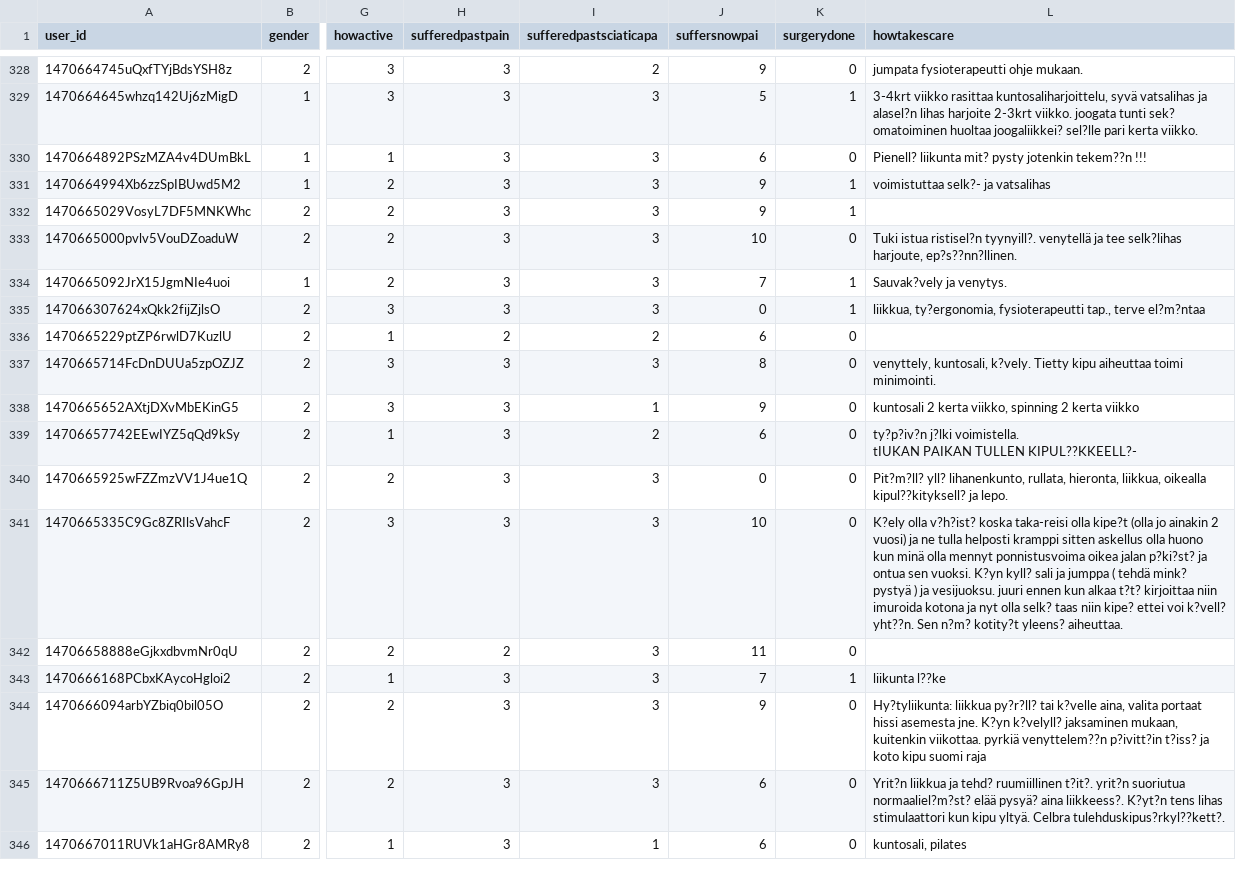
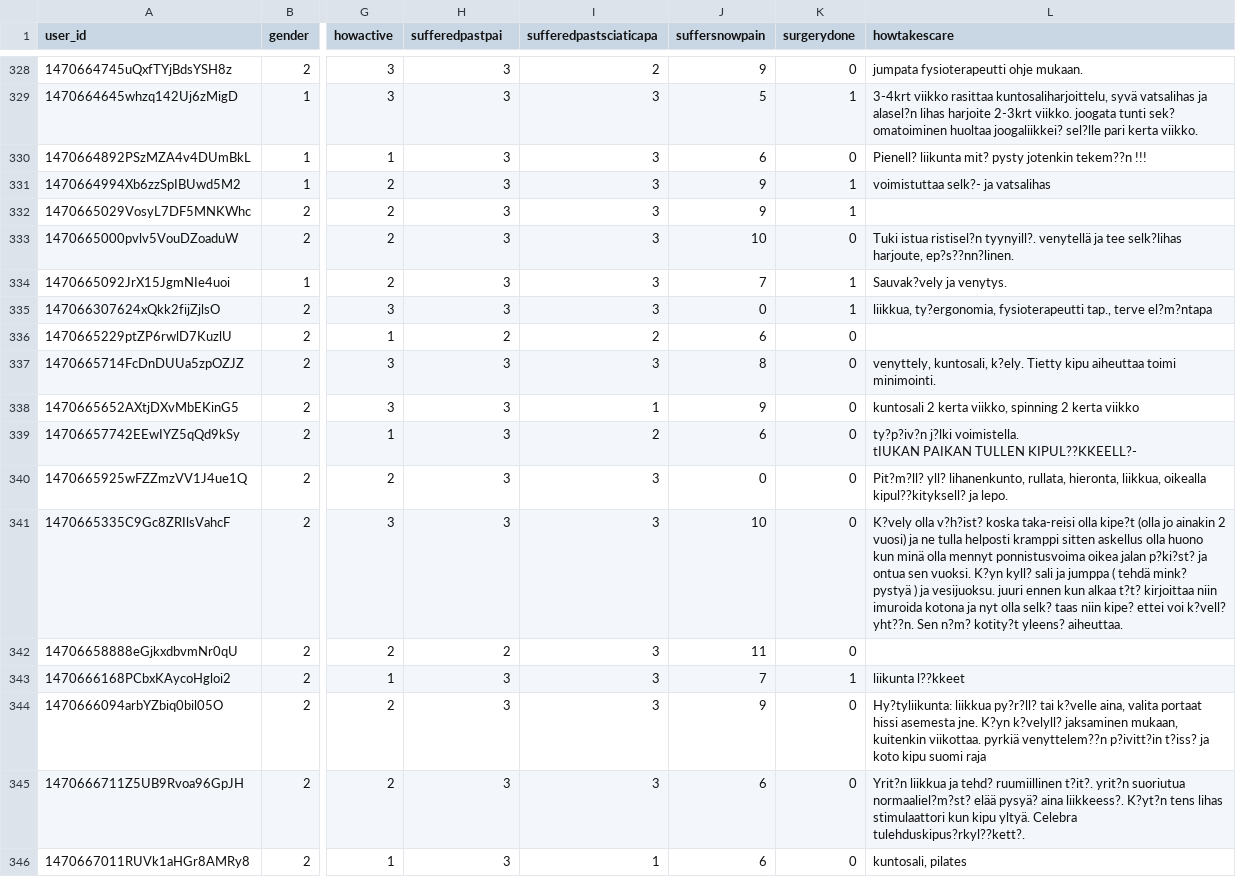
Before and after one commit to Vesku18/back-pain, a CSV file: users_lemmatized.csv, drawn as a sheet; only a part is shown, gaps mark what is left out; the diff covers the shown part only; the diff names each change by its address in the sheet, - before the commit and + after, or states it on an @@ line.

```diff
--- a/users_lemmatized.csv
+++ b/users_lemmatized.csv
-H1: sufferedpastpain
+H1: sufferedpastpai
-J1: suffersnowpai
+J1: suffersnowpain
-L333 (howtakescare): …selk?lihas harjoute, ep?s??nn?llinen.
+L333 (howtakescare): …selk?lihas harjoute, ep?s??nn?linen.
-L335 (howtakescare): …tap., terve el?m?ntaa
+L335 (howtakescare): …tap., terve el?m?ntapa
-L337 (howtakescare): venyttely, kuntosali, k?vely. Tietty kipu…
+L337 (howtakescare): venyttely, kuntosali, k?ely. Tietty kipu…
-L341 (howtakescare): K?ely olla v?h?ist?…
+L341 (howtakescare): K?vely olla v?h?ist?…
-L343 (howtakescare): liikunta l??ke
+L343 (howtakescare): liikunta l??kkeet
-L345 (howtakescare): …kipu yltyä. Celbra tulehduskipus?rkyl??kett?.
+L345 (howtakescare): …kipu yltyä. Celebra tulehduskipus?rkyl??kett?.
```
Also changed, not shown: 104 edited cells elsewhere in this file, solutions_lemmatized.csv, 1 other file.
